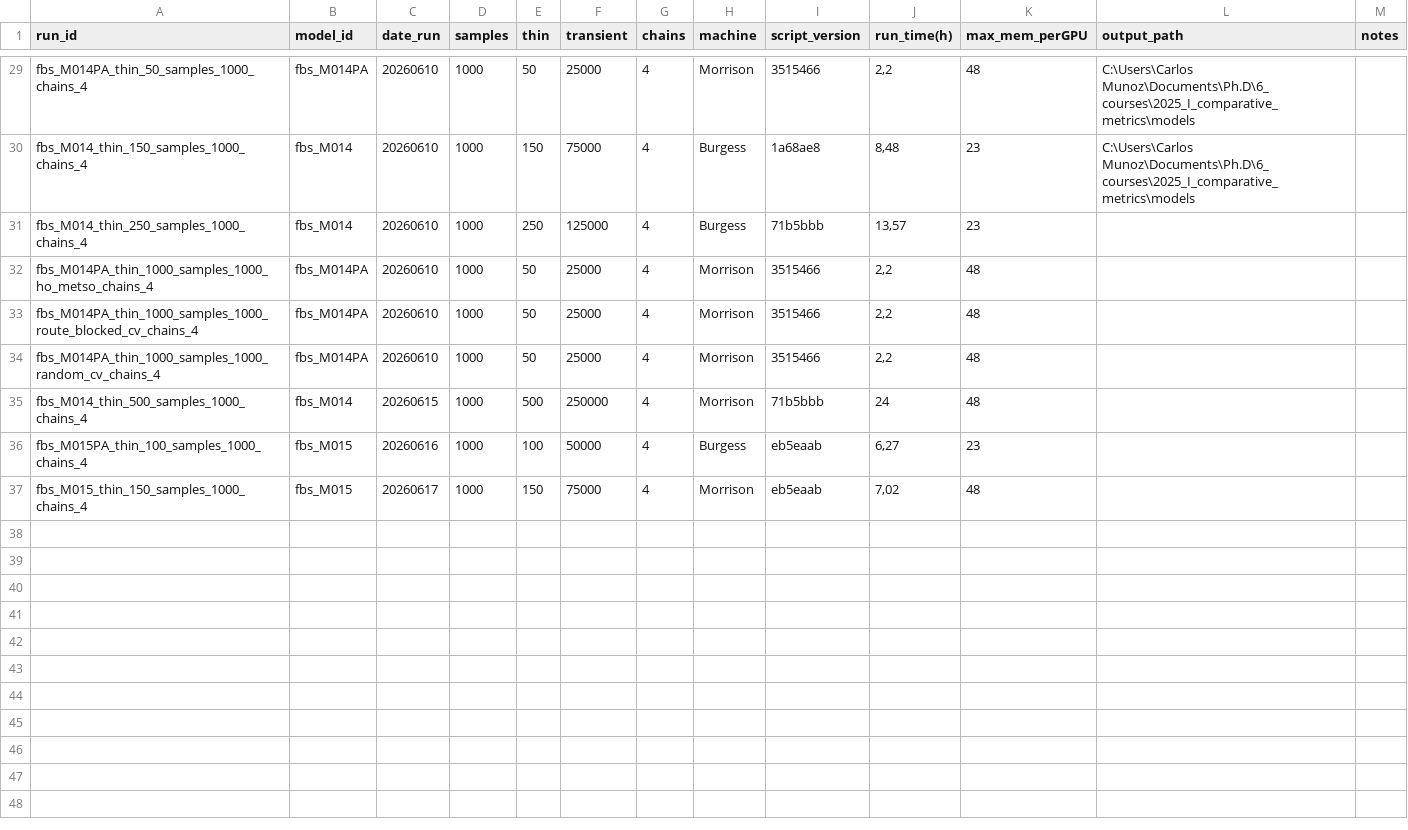
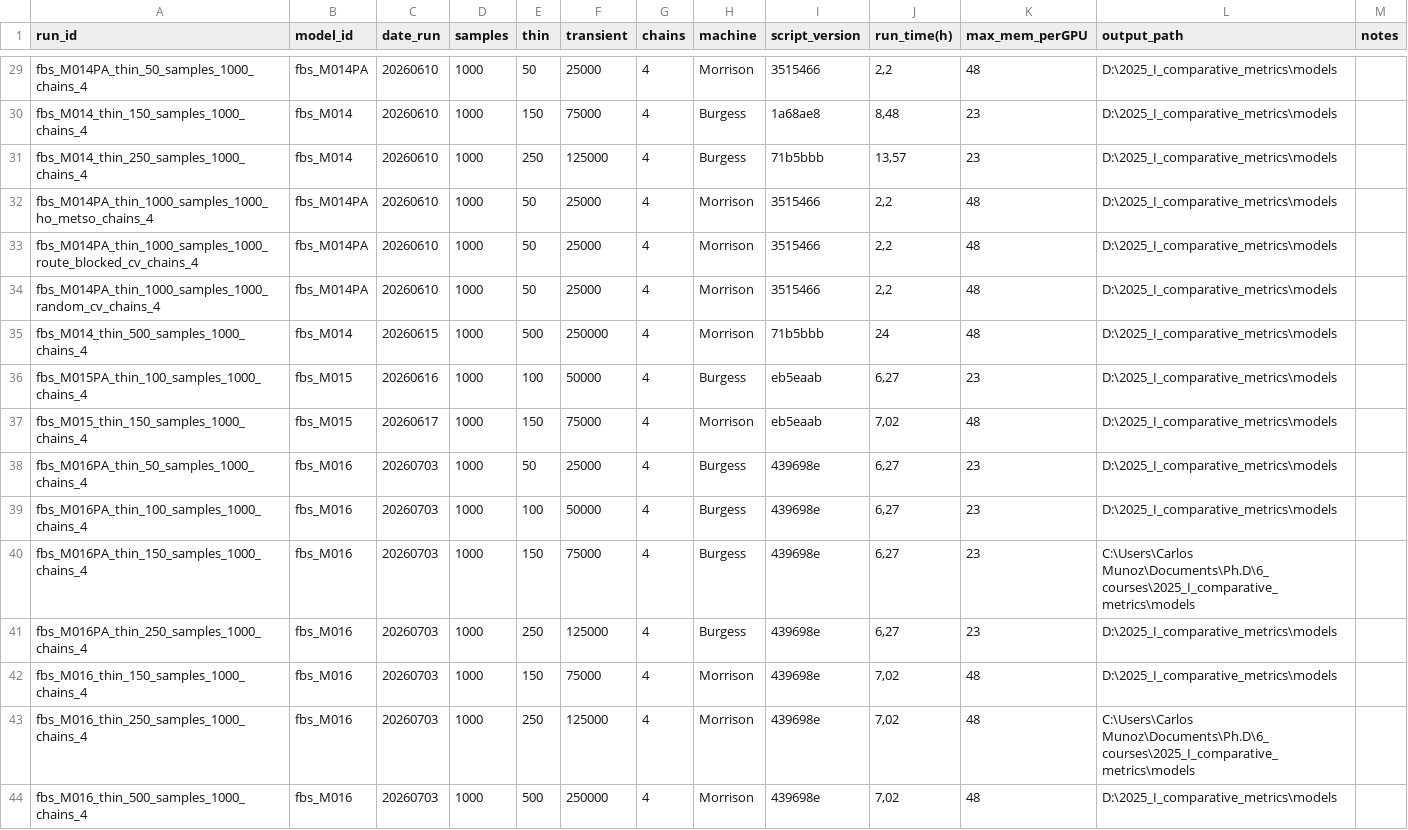
Before and after one commit to cmunozr/2025_I_comparative_metrics, a CSV file: experiments_log/run_log.csv, drawn as a sheet; only a part is shown, gaps mark what is left out; the diff covers the shown part only; the diff names each change by its address in the sheet, - before the commit and + after, or states it on an @@ line.

```diff
--- a/experiments_log/run_log.csv
+++ b/experiments_log/run_log.csv
-L29:L30 (output_path): C:\Users\Carlos Munoz\Documents\Ph.D\6_courses\2025_I_comparative_metrics\models
+L29:L30 (output_path): D:\2025_I_comparative_metrics\models
-L31:L37 (output_path): (empty)
+L31:L37 (output_path): D:\2025_I_comparative_metrics\models
+row 38: fbs_M016PA_thin_50_samples_1000_chains_4 | fbs_M016 | 20260703 | 1000 | 50 | 25000 | 4 | Burgess | 439698e | 6,27 | 23 | D:\2025_I_comparative_metrics\models
+row 39: fbs_M016PA_thin_100_samples_1000_chains_4 | fbs_M016 | 20260703 | 1000 | 100 | 50000 | 4 | Burgess | 439698e | 6,27 | 23 | D:\2025_I_comparative_metrics\models
+row 40: fbs_M016PA_thin_150_samples_1000_chains_4 | fbs_M016 | 20260703 | 1000 | 150 | 75000 | 4 | Burgess | 439698e | 6,27 | 23 | C:\Users\Carlos Munoz\Documents\Ph.D\6_courses\2025_I_comparative_metrics\models
+row 41: fbs_M016PA_thin_250_samples_1000_chains_4 | fbs_M016 | 20260703 | 1000 | 250 | 125000 | 4 | Burgess | 439698e | 6,27 | 23 | D:\2025_I_comparative_metrics\models
+row 42: fbs_M016_thin_150_samples_1000_chains_4 | fbs_M016 | 20260703 | 1000 | 150 | 75000 | 4 | Morrison | 439698e | 7,02 | 48 | D:\2025_I_comparative_metrics\models
+row 43: fbs_M016_thin_250_samples_1000_chains_4 | fbs_M016 | 20260703 | 1000 | 250 | 125000 | 4 | Morrison | 439698e | 7,02 | 48 | C:\Users\Carlos Munoz\Documents\Ph.D\6_courses\2025_I_comparative_metrics\models
+row 44: fbs_M016_thin_500_samples_1000_chains_4 | fbs_M016 | 20260703 | 1000 | 500 | 250000 | 4 | Morrison | 439698e | 7,02 | 48 | D:\2025_I_comparative_metrics\models
```
Also changed, not shown: 27 edited cells elsewhere in this file, experiments_log/model_definition_log.csv, 1 other file.
